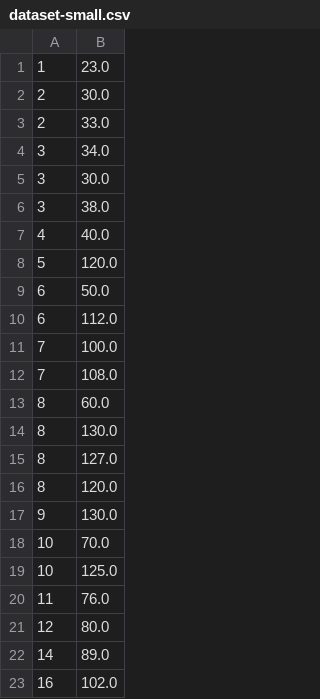
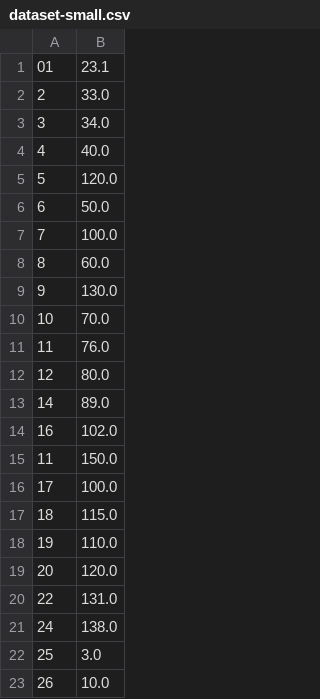
Before and after one commit to jgperrin/net.jgp.labs.sparkdq4ml, a CSV file: data/dataset-small.csv, drawn as a sheet; only a part is shown; the shorter side is filled out with more unchanged rows; removed rows and columns are numbered as before the commit, all else as after; the diff covers the shown part only; the diff names each change by its address in the sheet, - before the commit and + after, or states it on an @@ line.

```diff
--- a/data/dataset-small.csv
+++ b/data/dataset-small.csv
-row 1: 1 | 23.0
-row 2: 2 | 30.0
+row 1: 01 | 23.1
-row 5: 3 | 30.0
-row 6: 3 | 38.0
-row 10: 6 | 112.0
-row 12: 7 | 108.0
-row 14: 8 | 130.0
-row 15: 8 | 127.0
-row 16: 8 | 120.0
-row 19: 10 | 125.0
```
Also changed, not shown: 4 removed rows elsewhere in this file, data/dataset-full.csv, 4 other files.
